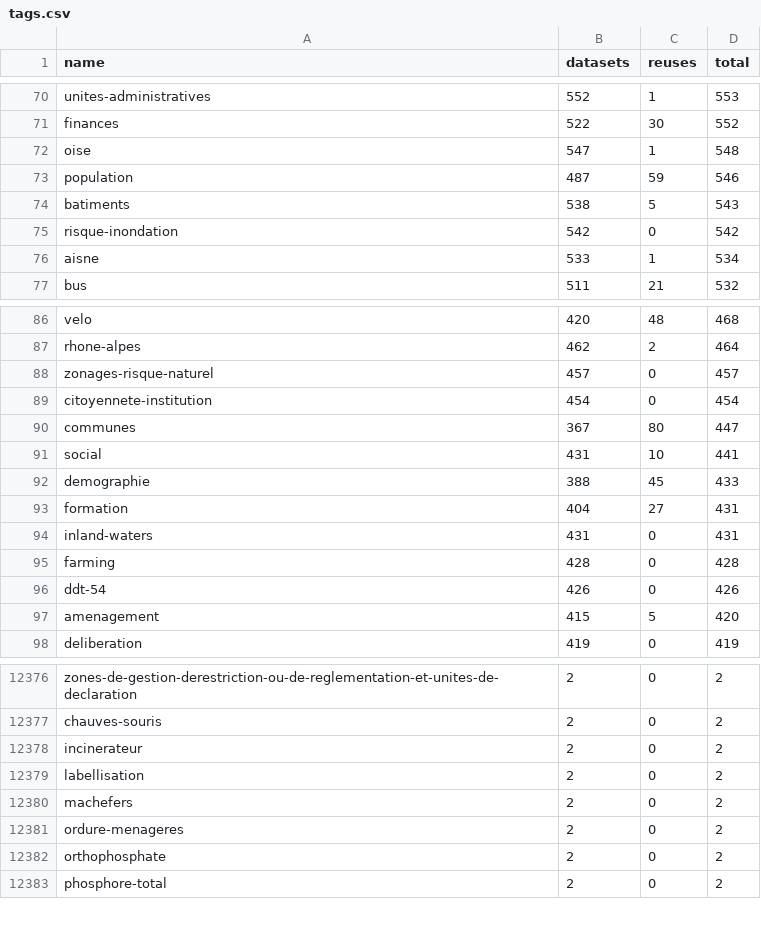
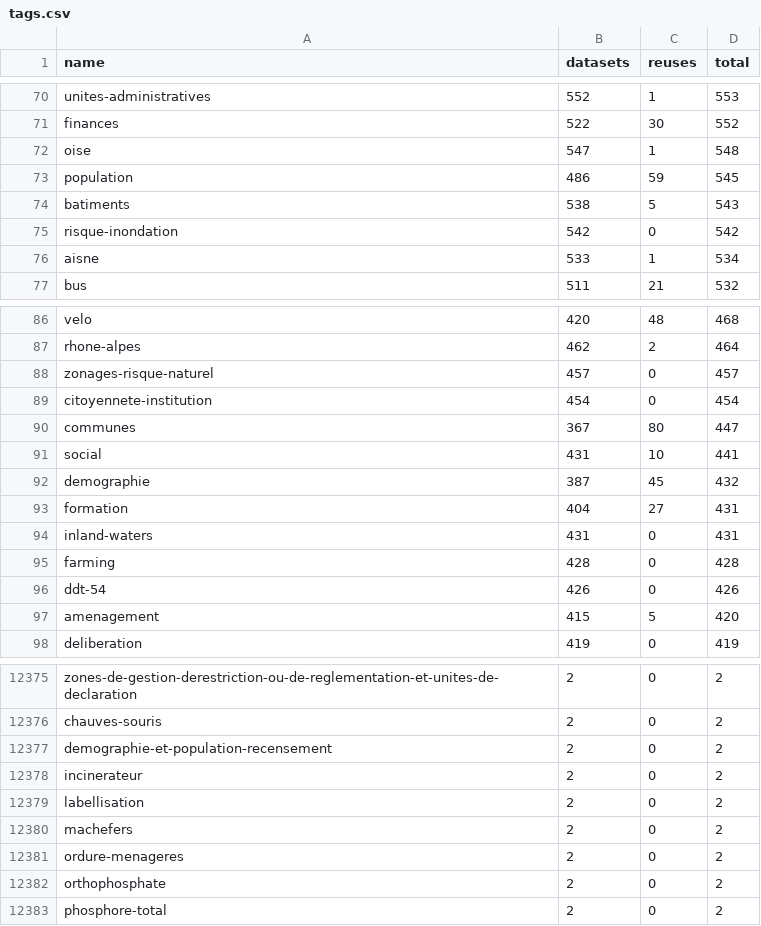
Before and after one commit to taniki/flat.dgfr, a CSV file: tags.csv, drawn as a sheet; only a part is shown, gaps mark what is left out; the diff covers the shown part only.

Commit message:
Flat: latest data (2021-12-07T00:27:37.731Z) {   "date": "2021-12-07T00:27:37.731Z",   "files": [     {       "name": "datasets.csv",       "deltaBytes": -927,       "source": "https://www.data.gouv.fr/fr/datasets/r/f868cca6-8da1-4369-a78d-47463f19a9a3"     },     {       "name": "organizations.csv",       "deltaBytes": 306,       "source": "https://www.data.gouv.fr/fr/datasets/r/b7bbfedc-2448-4135-a6c7-104548d396e7"     },     {       "name": "discussions.csv",       "deltaBytes": 3037,       "source": "https://www.data.gouv.fr/fr/datasets/r/d77705e1-4ecd-461c-8c24-662d47c4c2f9"     },     {       "name": "reuses.csv",       "deltaBytes": 2,       "source": "https://www.data.gouv.fr/fr/datasets/r/970aafa0-3778-4d8b-b9d1-de937525e379"     },     {       "name": "tags.csv",       "deltaBytes": 0,       "source": "https://www.data.gouv.fr/fr/datasets/r/1ac234c7-1da4-49cf-a122-646b21d64b43"     }   ] }

```diff
--- a/tags.csv
+++ b/tags.csv
@@ -72,3 +72,3 @@
 "oise";547;1;548
-"population";487;59;546
+"population";486;59;545
 "batiments";538;5;543
@@ -91,3 +91,3 @@
 "social";431;10;441
-"demographie";388;45;433
+"demographie";387;45;432
 "formation";404;27;431
@@ -12377,2 +12376,3 @@
 "chauves-souris";2;0;2
+"demographie-et-population-recensement";2;0;2
 "incinerateur";2;0;2
```
Also changed, not shown: 2 added rows and 3 removed rows elsewhere in this file, 2 other files.
